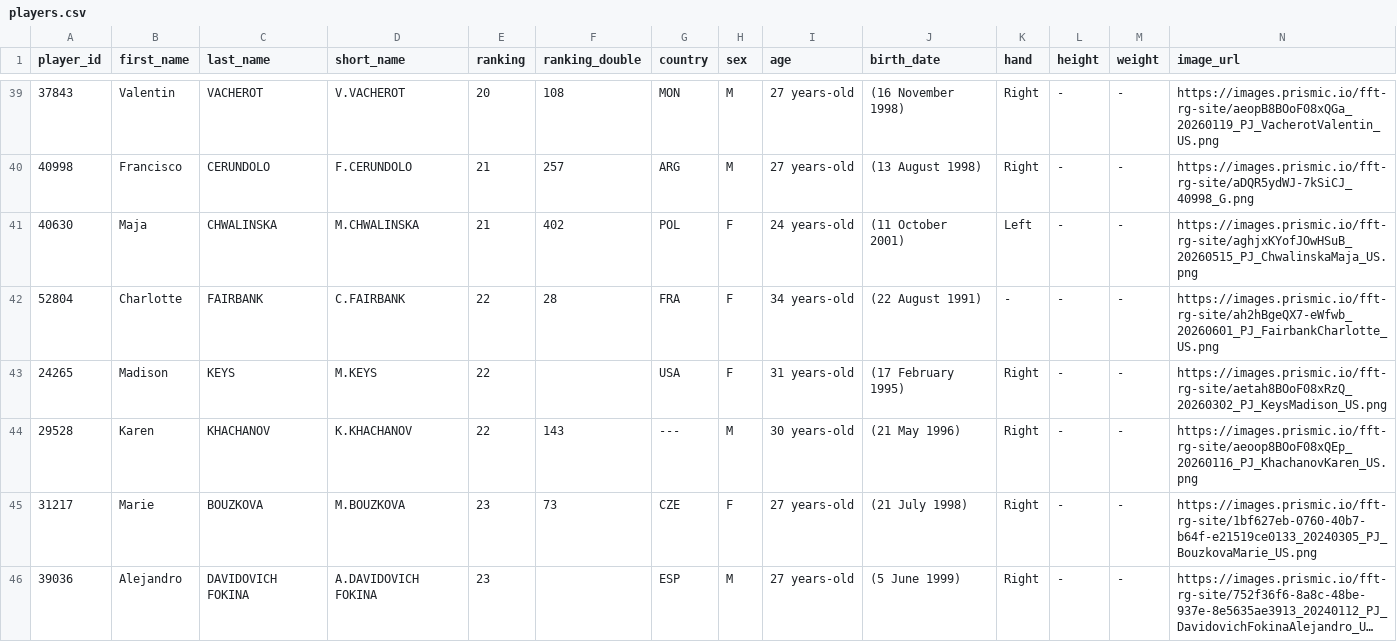
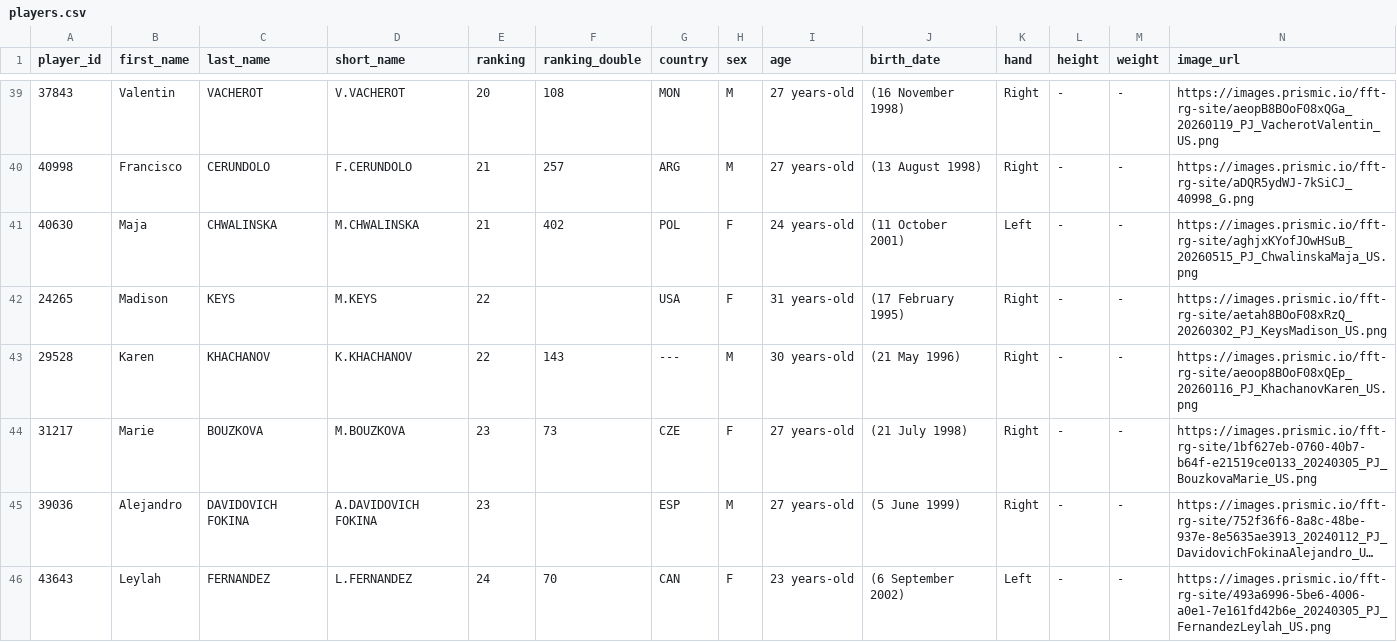
Before and after one commit to 3573b4n/roland-data-garros, a CSV file: data/players.csv, drawn as a sheet; only a part is shown, gaps mark what is left out; the shorter side is filled out with more unchanged rows; long unchanged cells end in …; removed rows and columns are numbered as before the commit, all else as after; rows hold the shown columns only; the diff covers the shown part only; the diff names each change by its address in the sheet, - before the commit and + after, or states it on an @@ line.

```diff
--- a/data/players.csv
+++ b/data/players.csv
-row 42: 52804 | Charlotte | FAIRBANK | C.FAIRBANK | 22 | 28 | FRA | F | 34 years-old | (22 August 1991) | - | - | - | https://images.prismic.io/fft-rg-site/ah2hBgeQX7-eWfwb_20260601_PJ_FairbankCharlotte_US.png
```
Also changed, not shown: 3 added rows and 2 removed rows elsewhere in this file, 1 other file.
